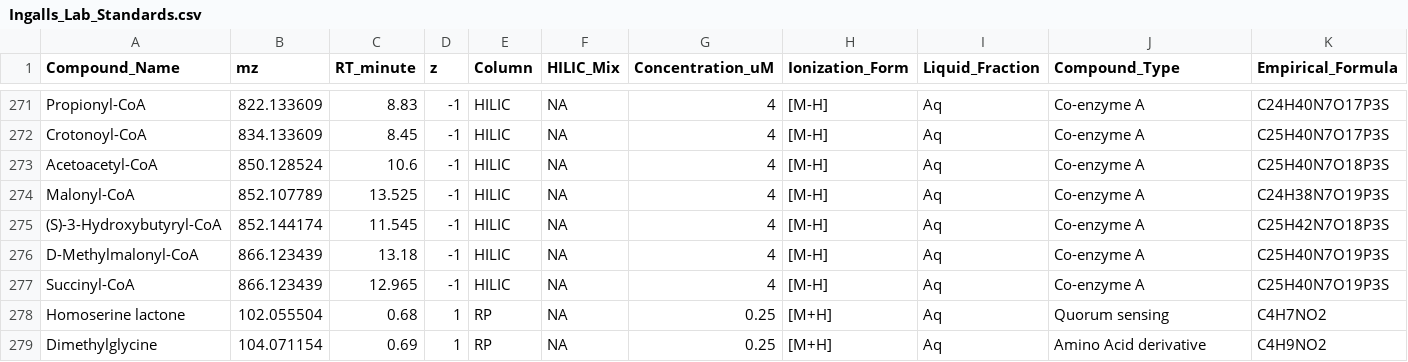
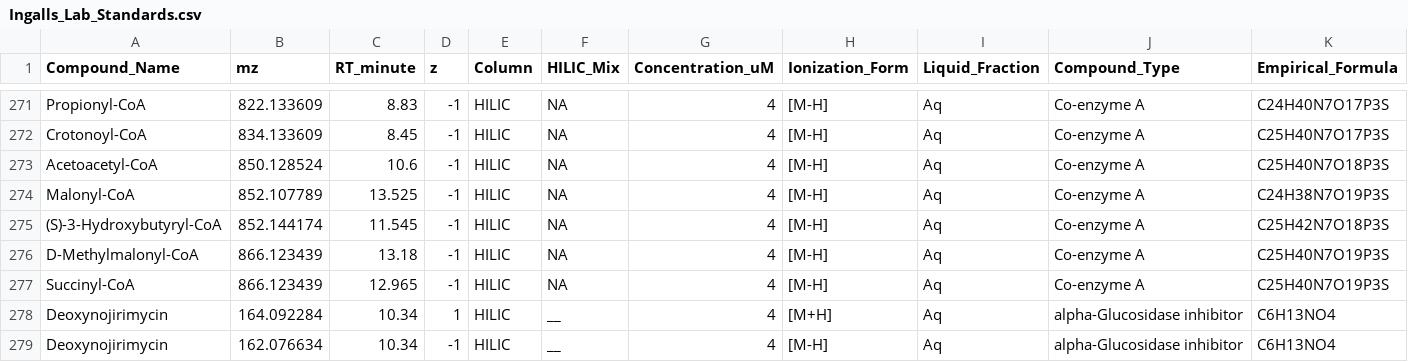
Before and after one commit to IngallsLabUW/Ingalls_Standards, a CSV file: Ingalls_Lab_Standards.csv, drawn as a sheet; only a part is shown, gaps mark what is left out; the shorter side is filled out with more unchanged rows; rows hold the shown columns only; the diff covers the shown part only; the diff names each change by its address in the sheet, - before the commit and + after, or states it on an @@ line.

```diff
--- a/Ingalls_Lab_Standards.csv
+++ b/Ingalls_Lab_Standards.csv
+row 278: Deoxynojirimycin | 164.092284 | 10.34 | 1 | HILIC | __ | 4 | [M+H] | Aq | alpha-Glucosidase inhibitor | C6H13NO4
+row 279: Deoxynojirimycin | 162.076634 | 10.34 | -1 | HILIC | __ | 4 | [M-H] | Aq | alpha-Glucosidase inhibitor | C6H13NO4
```
Also changed, not shown: 3 added rows and 5 edited cells elsewhere in this file.
